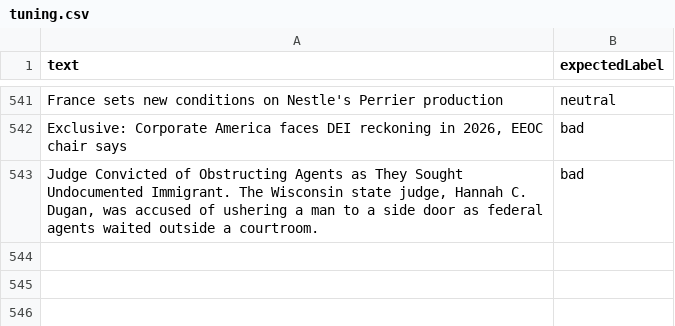
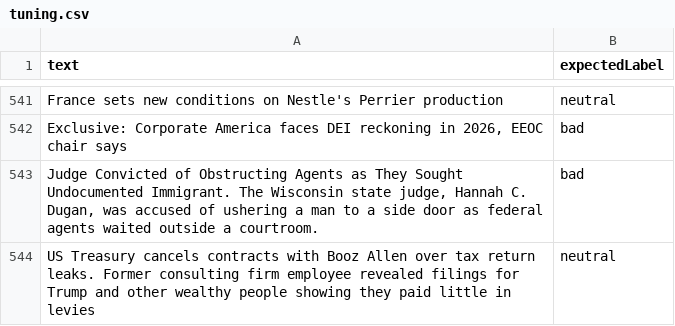
Before and after one commit to lovemedicine/goodnews, a CSV file: tuning/tuning.csv, drawn as a sheet; only a part is shown, gaps mark what is left out.

```diff
--- a/tuning/tuning.csv
+++ b/tuning/tuning.csv
@@ -543 +543,2 @@ text,expectedLabel
 "Judge Convicted of Obstructing Agents as They Sought Undocumented Immigrant. The Wisconsin state judge, Hannah C. Dugan, was accused of ushering a man to a side door as federal agents waited outside a courtroom.",bad
+"US Treasury cancels contracts with Booz Allen over tax return leaks. Former consulting firm employee revealed filings for Trump and other wealthy people showing they paid little in levies",neutral
```
Also changed, not shown: 2 other files.
